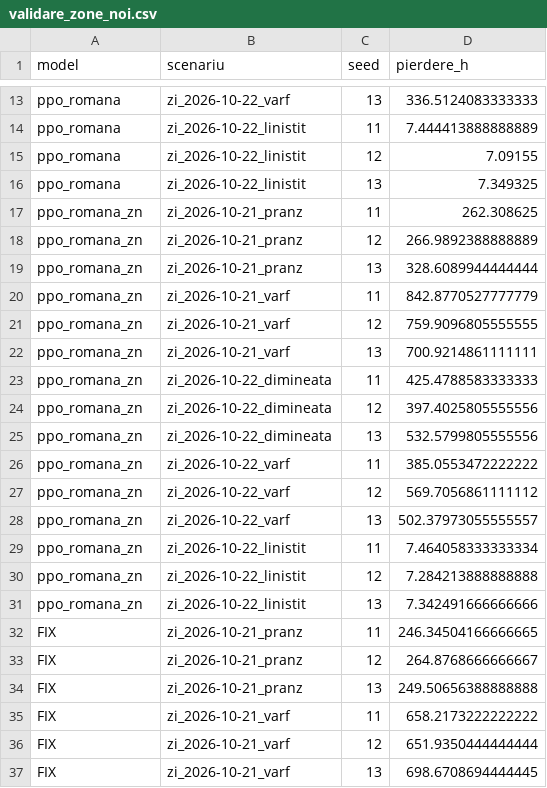
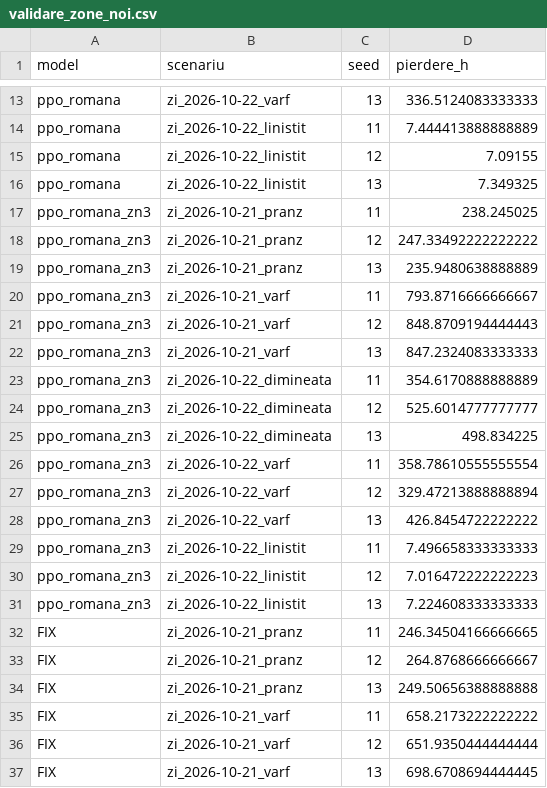
Before and after one commit to NiuninMatei/Semaforizare_Piata_Romana, a CSV file: docs/rezultate/validare_zone_noi.csv, drawn as a sheet; only a part is shown, gaps mark what is left out.

```diff
--- a/docs/rezultate/validare_zone_noi.csv
+++ b/docs/rezultate/validare_zone_noi.csv
@@ -16,17 +16,17 @@ ppo_romana,zi_2026-10-22_linistit,12,7.09155
 ppo_romana,zi_2026-10-22_linistit,13,7.349325
-ppo_romana_zn,zi_2026-10-21_pranz,11,262.308625
-ppo_romana_zn,zi_2026-10-21_pranz,12,266.9892388888889
-ppo_romana_zn,zi_2026-10-21_pranz,13,328.6089944444444
-ppo_romana_zn,zi_2026-10-21_varf,11,842.8770527777779
-ppo_romana_zn,zi_2026-10-21_varf,12,759.9096805555555
-ppo_romana_zn,zi_2026-10-21_varf,13,700.9214861111111
-ppo_romana_zn,zi_2026-10-22_dimineata,11,425.4788583333333
-ppo_romana_zn,zi_2026-10-22_dimineata,12,397.4025805555556
-ppo_romana_zn,zi_2026-10-22_dimineata,13,532.5799805555556
-ppo_romana_zn,zi_2026-10-22_varf,11,385.0553472222222
-ppo_romana_zn,zi_2026-10-22_varf,12,569.7056861111112
-ppo_romana_zn,zi_2026-10-22_varf,13,502.37973055555557
-ppo_romana_zn,zi_2026-10-22_linistit,11,7.464058333333334
-ppo_romana_zn,zi_2026-10-22_linistit,12,7.284213888888888
-ppo_romana_zn,zi_2026-10-22_linistit,13,7.342491666666666
+ppo_romana_zn3,zi_2026-10-21_pranz,11,238.245025
+ppo_romana_zn3,zi_2026-10-21_pranz,12,247.33492222222222
+ppo_romana_zn3,zi_2026-10-21_pranz,13,235.9480638888889
+ppo_romana_zn3,zi_2026-10-21_varf,11,793.8716666666667
+ppo_romana_zn3,zi_2026-10-21_varf,12,848.8709194444443
+ppo_romana_zn3,zi_2026-10-21_varf,13,847.2324083333333
+ppo_romana_zn3,zi_2026-10-22_dimineata,11,354.6170888888889
+ppo_romana_zn3,zi_2026-10-22_dimineata,12,525.6014777777777
+ppo_romana_zn3,zi_2026-10-22_dimineata,13,498.834225
+ppo_romana_zn3,zi_2026-10-22_varf,11,358.78610555555554
+ppo_romana_zn3,zi_2026-10-22_varf,12,329.47213888888894
+ppo_romana_zn3,zi_2026-10-22_varf,13,426.8454722222222
+ppo_romana_zn3,zi_2026-10-22_linistit,11,7.496658333333333
+ppo_romana_zn3,zi_2026-10-22_linistit,12,7.016472222222223
+ppo_romana_zn3,zi_2026-10-22_linistit,13,7.224608333333333
 FIX,zi_2026-10-21_pranz,11,246.34504166666665
```
Also changed, not shown: 5 other files.
